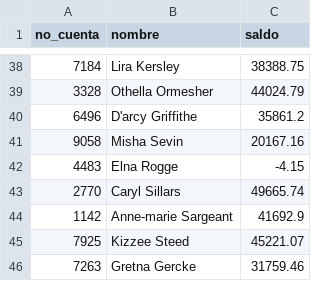
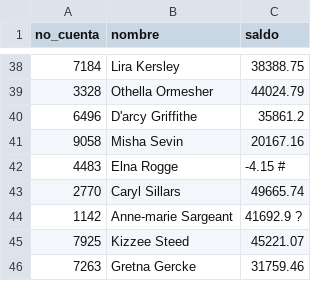
Before and after one commit to Dgo45921/SO2_202003585, a CSV file: Practica2/users.csv, drawn as a sheet; only a part is shown, gaps mark what is left out.

```diff
--- a/Practica2/users.csv
+++ b/Practica2/users.csv
@@ -41,5 +41,5 @@ no_cuenta,nombre,saldo
 9058,Misha Sevin,20167.16
-4483,Elna Rogge,-4.15
+4483,Elna Rogge,-4.15 #
 2770,Caryl Sillars,49665.74
-1142,Anne-marie Sargeant,41692.9
+1142,Anne-marie Sargeant,41692.9 ?
 7925,Kizzee Steed,45221.07
```
Also changed, not shown: 35 other files.
